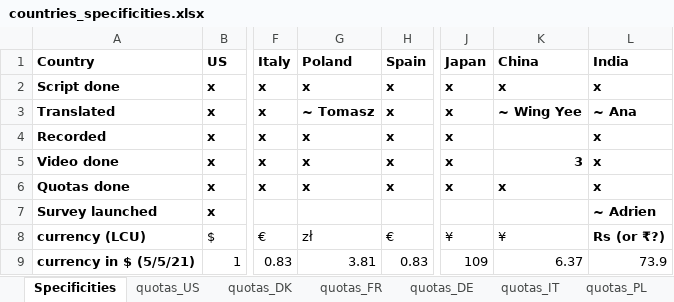
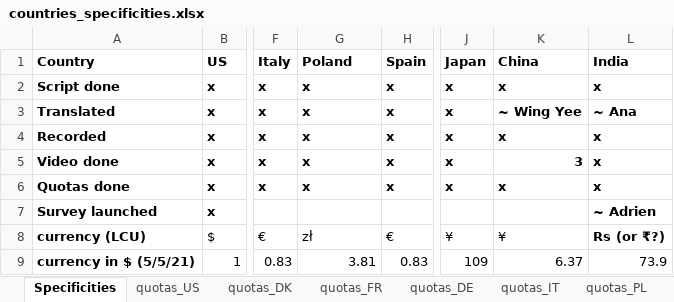
Before and after one commit to mariuslehenaff/oecd_climate, an Excel workbook: questionnaires/countries_specificities.xlsx, sheet Specificities, drawn as a sheet; only a part is shown, gaps mark what is left out; values as stored, in another font and other column widths than the file's, no borders; the diff names each change by its address in the sheet, - before the commit and + after, or states it on an @@ line.

Commit message:
xls

```diff
--- a/questionnaires/countries_specificities.xlsx (sheet Specificities)
+++ b/questionnaires/countries_specificities.xlsx (sheet Specificities)
-G3 (Poland): ~ Tomasz
+G3 (Poland): x
-K4 (China): (empty)
+K4 (China): x
```
